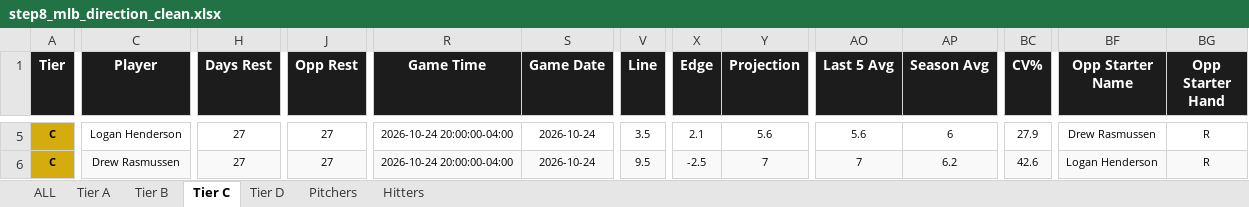
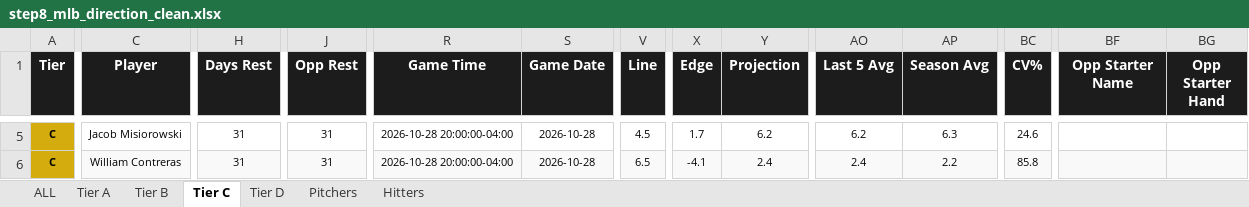
Before and after one commit to halekevi/PropORACLE, an Excel workbook: Sports/MLB/step8_mlb_direction_clean.xlsx, sheet Tier C, drawn as a sheet; only a part is shown, gaps mark what is left out; values as stored, in another font and other column widths than the file's, no borders; the diff covers the shown part only; the diff names each change by its address in the sheet, - before the commit and + after, or states it on an @@ line.

```diff
--- a/Sports/MLB/step8_mlb_direction_clean.xlsx (sheet Tier C)
+++ b/Sports/MLB/step8_mlb_direction_clean.xlsx (sheet Tier C)
-C5 (Player): Logan Henderson
+C5 (Player): Jacob Misiorowski
-H5:H6 (Days Rest): 27
+H5:H6 (Days Rest): 31
-J5:J6 (Opp Rest): 27
+J5:J6 (Opp Rest): 31
-R5:R6 (Game Time): 2026-10-24 20:00:00-04:00
+R5:R6 (Game Time): 2026-10-28 20:00:00-04:00
-S5:S6 (Game Date): 2026-10-24
+S5:S6 (Game Date): 2026-10-28
-V5 (Line): 3.5
+V5 (Line): 4.5
-X5 (Edge): 2.1
+X5 (Edge): 1.7
-Y5 (Projection): 5.6
+Y5 (Projection): 6.2
-AO5 (Last 5 Avg): 5.6
+AO5 (Last 5 Avg): 6.2
-AP5 (Season Avg): 6
+AP5 (Season Avg): 6.3
-BC5 (CV%): 27.9
+BC5 (CV%): 24.6
-BF5 (Opp Starter Name): Drew Rasmussen
+BF5 (Opp Starter Name): (empty)
-BG5:BG6 (Opp Starter Hand): R
+BG5:BG6 (Opp Starter Hand): (empty)
-C6 (Player): Drew Rasmussen
+C6 (Player): William Contreras
-V6 (Line): 9.5
+V6 (Line): 6.5
-X6 (Edge): -2.5
+X6 (Edge): -4.1
-Y6 (Projection): 7
+Y6 (Projection): 2.4
-AO6 (Last 5 Avg): 7
+AO6 (Last 5 Avg): 2.4
-AP6 (Season Avg): 6.2
+AP6 (Season Avg): 2.2
-BC6 (CV%): 42.6
+BC6 (CV%): 85.8
-BF6 (Opp Starter Name): Logan Henderson
+BF6 (Opp Starter Name): (empty)
```
Also changed, not shown: 378 edited cells elsewhere in this sheet, sheet ALL, sheet Hitters, sheet Tier D, sheet Tier B, sheet Pitchers, sheet Tier A, Sports/Golf/step8_golf_direction_clean.xlsx, Sports/Tennis/step8_tennis_direction_clean.xlsx, 46 other files.
